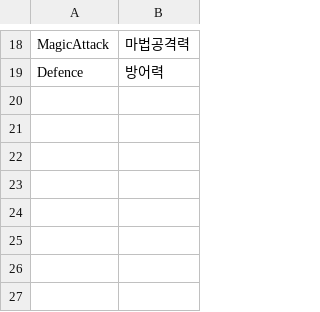
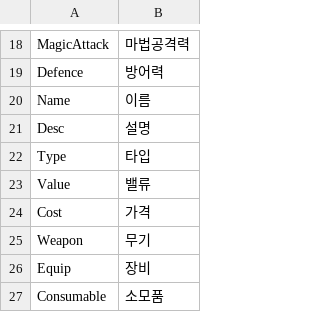
Before and after one commit to Devel-Rocket-ClassRoom/unity-file-ui-study-LteFroggy, a CSV file: Assets/Resources/DataTables/StringTableKr.csv, drawn as a sheet; only a part is shown, gaps mark what is left out.

```diff
--- a/Assets/Resources/DataTables/StringTableKr.csv
+++ b/Assets/Resources/DataTables/StringTableKr.csv
@@ -19 +19,9 @@ MagicAttack,마법공격력
 Defence,방어력
+Name,이름
+Desc,설명
+Type,타입
+Value,밸류
+Cost,가격
+Weapon,무기
+Equip,장비
+Consumable,소모품
```
Also changed, not shown: Assets/Resources/DataTables/StringTableEn.csv, Assets/Resources/DataTables/StringTableJp.csv, 47 other files.
